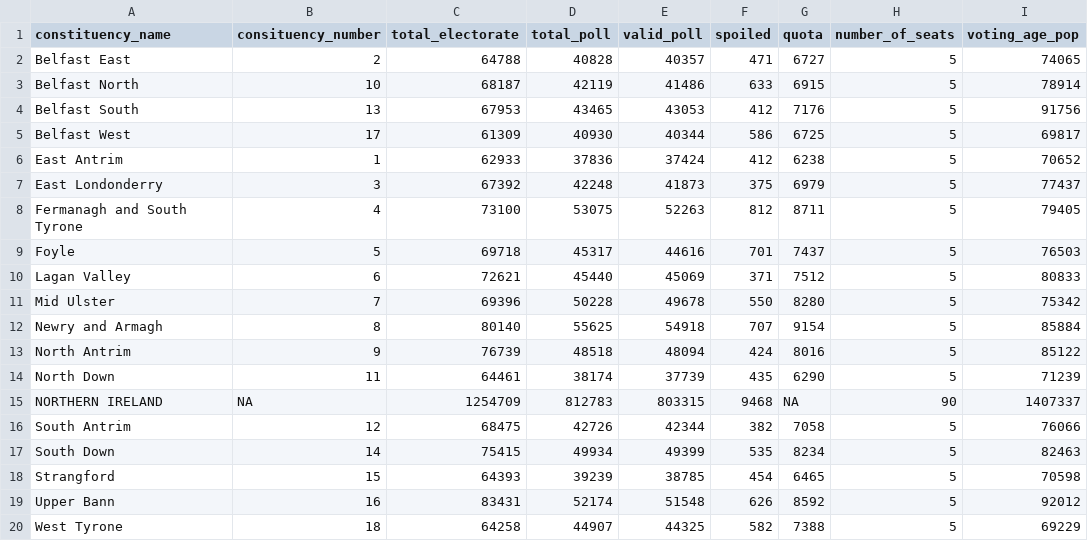
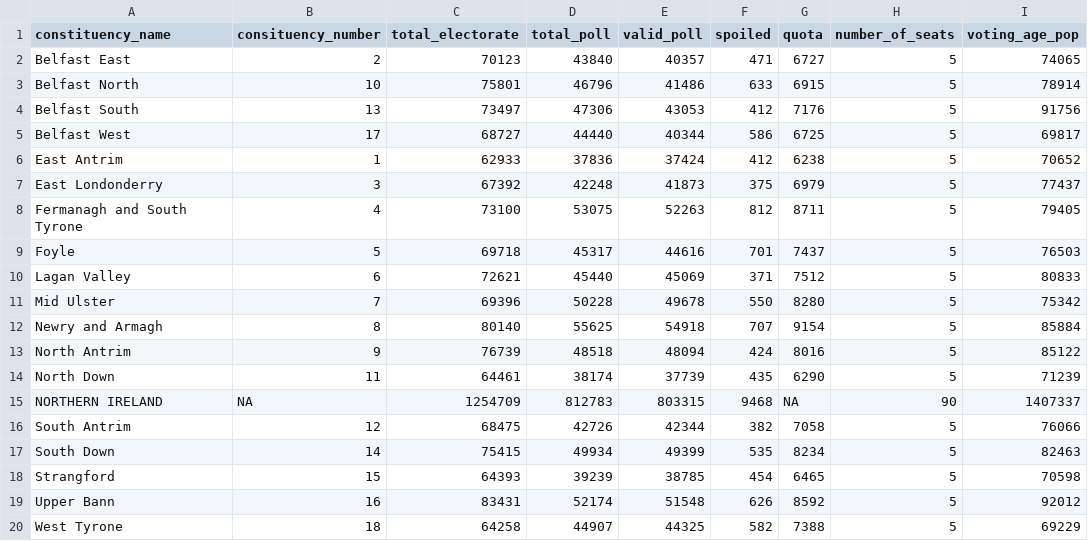
Before and after one commit to CallumOrmerod/electionsni, a CSV file: 2022/NI/all-constituency-info.csv, drawn as a sheet.

```diff
--- a/2022/NI/all-constituency-info.csv
+++ b/2022/NI/all-constituency-info.csv
@@ -1,6 +1,6 @@
 constituency_name,consituency_number,total_electorate,total_poll,valid_poll,spoiled,quota,number_of_seats,voting_age_pop
-Belfast East,2,64788,40828,40357,471,6727,5,74065
-Belfast North,10,68187,42119,41486,633,6915,5,78914
-Belfast South,13,67953,43465,43053,412,7176,5,91756
-Belfast West,17,61309,40930,40344,586,6725,5,69817
+Belfast East,2,70123,43840,40357,471,6727,5,74065
+Belfast North,10,75801,46796,41486,633,6915,5,78914
+Belfast South,13,73497,47306,43053,412,7176,5,91756
+Belfast West,17,68727,44440,40344,586,6725,5,69817
 East Antrim,1,62933,37836,37424,412,6238,5,70652
```
Also changed, not shown: 7 other files.
